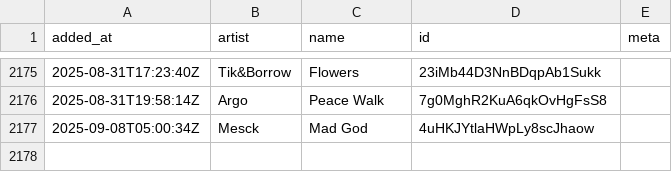
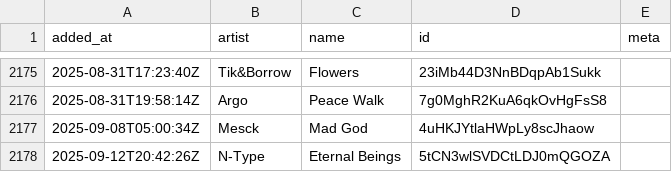
Before and after one commit to pingw33n/spotify_backup_data, a CSV file: data/playlists/410 1M1UKdRAArkdT5Z5KCt9K6.csv, drawn as a sheet; only a part is shown, gaps mark what is left out; the diff names each change by its address in the sheet, - before the commit and + after, or states it on an @@ line.

```diff
--- a/data/playlists/410 1M1UKdRAArkdT5Z5KCt9K6.csv
+++ b/data/playlists/410 1M1UKdRAArkdT5Z5KCt9K6.csv
+row 2178: 2025-09-12T20:42:26Z | N-Type | Eternal Beings | 5tCN3wlSVDCtLDJ0mQGOZA
```
